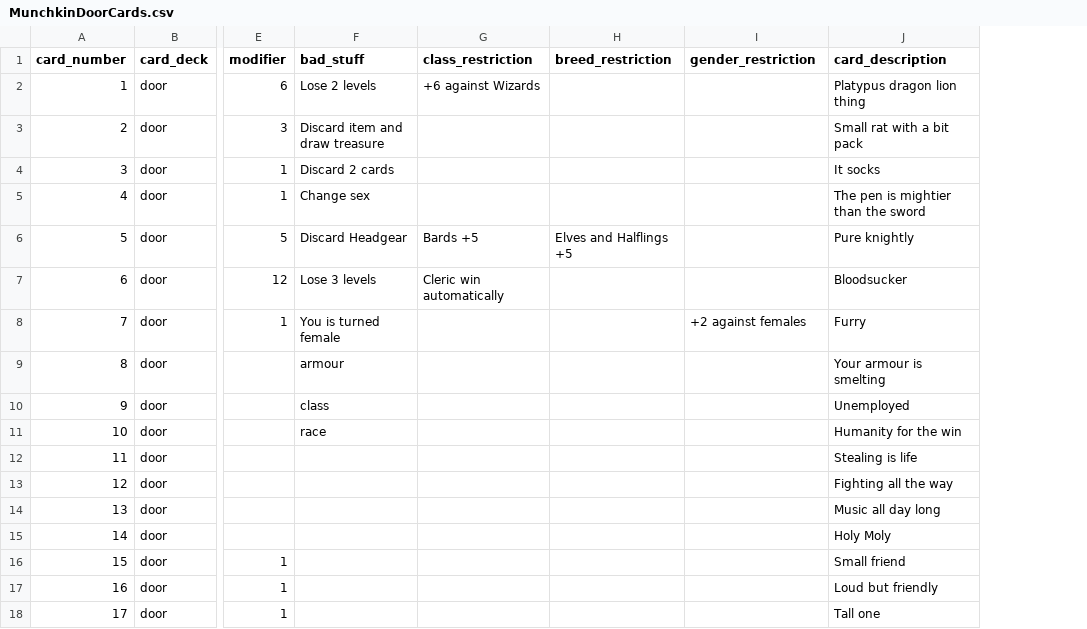
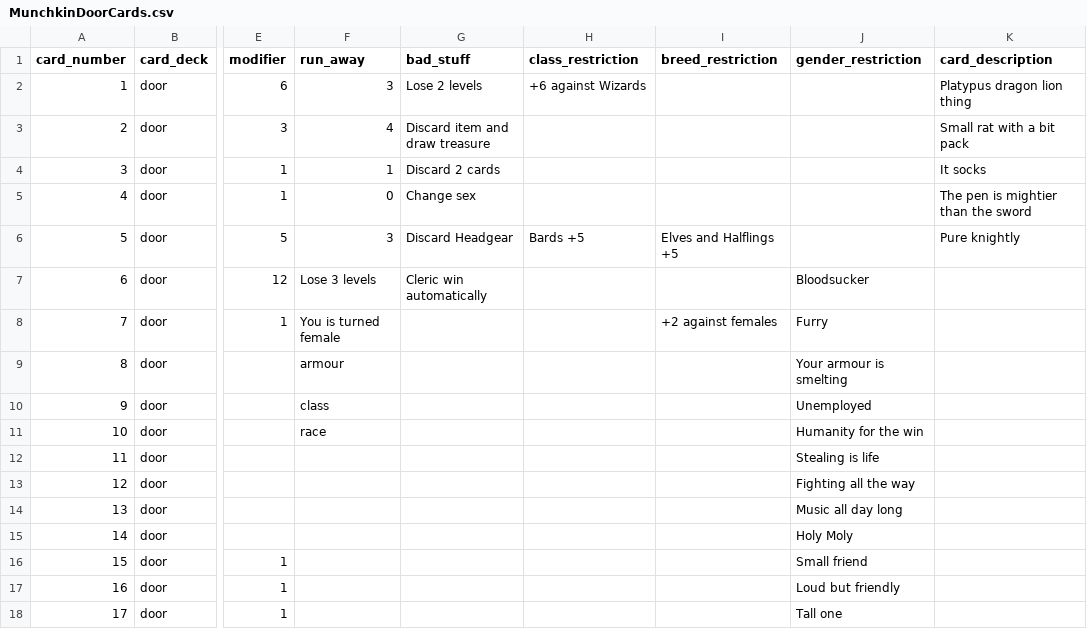
Before and after one commit to KristianOsback/DigitalMunchkin, a CSV file: DigitalMunchkinGame/MunchkinDoorCards.csv, drawn as a sheet; only a part is shown, gaps mark what is left out; addresses are those after the commit; the diff covers the shown part only; the diff names each change by its address in the sheet, - before the commit and + after, or states it on an @@ line.

```diff
--- a/DigitalMunchkinGame/MunchkinDoorCards.csv
+++ b/DigitalMunchkinGame/MunchkinDoorCards.csv
+column F (run_away), rows 2-11: 3 | 4 | 1 | 0 | 3 | Lose 3 levels | You is turned female | armour | class | race
-G7 (bad_stuff): Lose 3 levels
+G7 (bad_stuff): Cleric win automatically
-H7 (class_restriction): Cleric win automatically
+H7 (class_restriction): (empty)
-J7 (gender_restriction): (empty)
+J7 (gender_restriction): Bloodsucker
-K7 (card_description): Bloodsucker
+K7 (card_description): (empty)
-G8 (bad_stuff): You is turned female
+G8 (bad_stuff): (empty)
-I8 (breed_restriction): (empty)
+I8 (breed_restriction): +2 against females
-J8 (gender_restriction): +2 against females
+J8 (gender_restriction): Furry
-K8 (card_description): Furry
+K8 (card_description): (empty)
-G9 (bad_stuff): armour
+G9 (bad_stuff): (empty)
-J9 (gender_restriction): (empty)
+J9 (gender_restriction): Your armour is smelting
-K9 (card_description): Your armour is smelting
+K9 (card_description): (empty)
-G10 (bad_stuff): class
+G10 (bad_stuff): (empty)
-J10 (gender_restriction): (empty)
+J10 (gender_restriction): Unemployed
-K10 (card_description): Unemployed
+K10 (card_description): (empty)
-G11 (bad_stuff): race
+G11 (bad_stuff): (empty)
-J11 (gender_restriction): (empty)
+J11 (gender_restriction): Humanity for the win
-K11 (card_description): Humanity for the win
+K11 (card_description): (empty)
-J12 (gender_restriction): (empty)
+J12 (gender_restriction): Stealing is life
-K12 (card_description): Stealing is life
+K12 (card_description): (empty)
-J13 (gender_restriction): (empty)
+J13 (gender_restriction): Fighting all the way
-K13 (card_description): Fighting all the way
+K13 (card_description): (empty)
-J14 (gender_restriction): (empty)
+J14 (gender_restriction): Music all day long
-K14 (card_description): Music all day long
+K14 (card_description): (empty)
-J15 (gender_restriction): (empty)
+J15 (gender_restriction): Holy Moly
-K15 (card_description): Holy Moly
+K15 (card_description): (empty)
-J16 (gender_restriction): (empty)
+J16 (gender_restriction): Small friend
-K16 (card_description): Small friend
+K16 (card_description): (empty)
-J17 (gender_restriction): (empty)
+J17 (gender_restriction): Loud but friendly
-K17 (card_description): Loud but friendly
+K17 (card_description): (empty)
-J18 (gender_restriction): (empty)
+J18 (gender_restriction): Tall one
-K18 (card_description): Tall one
+K18 (card_description): (empty)
```
Also changed, not shown: 24 edited cells elsewhere in this file, 4 other files.
